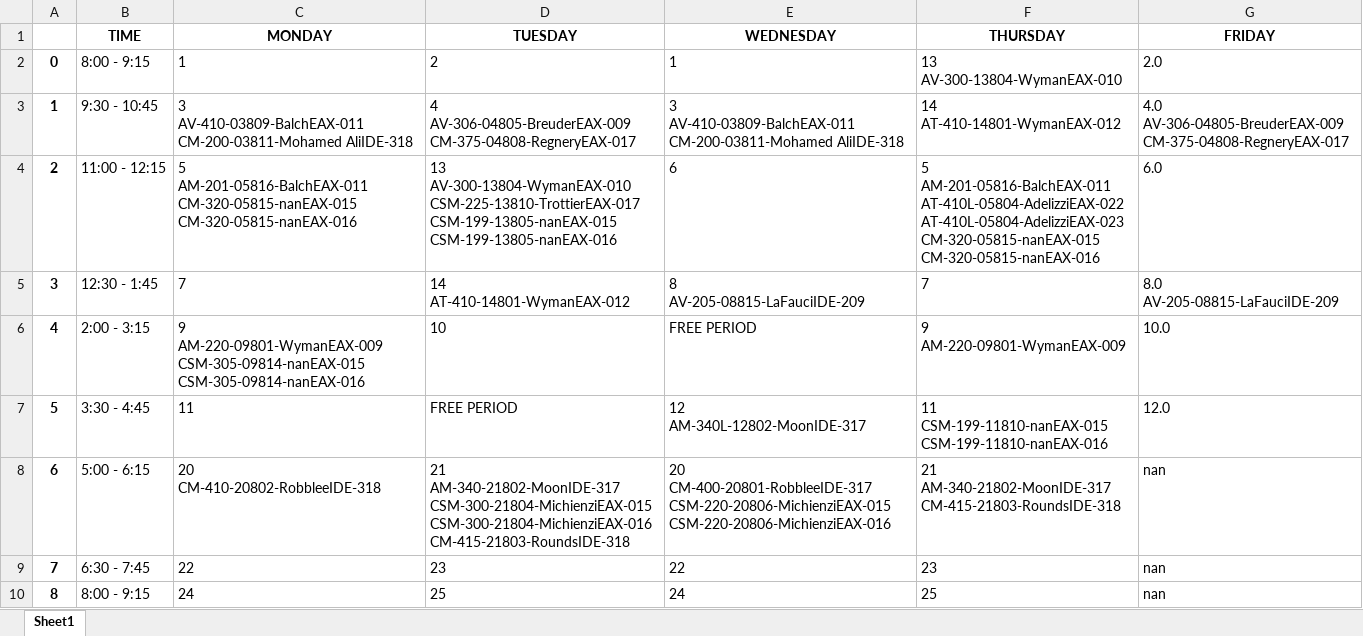
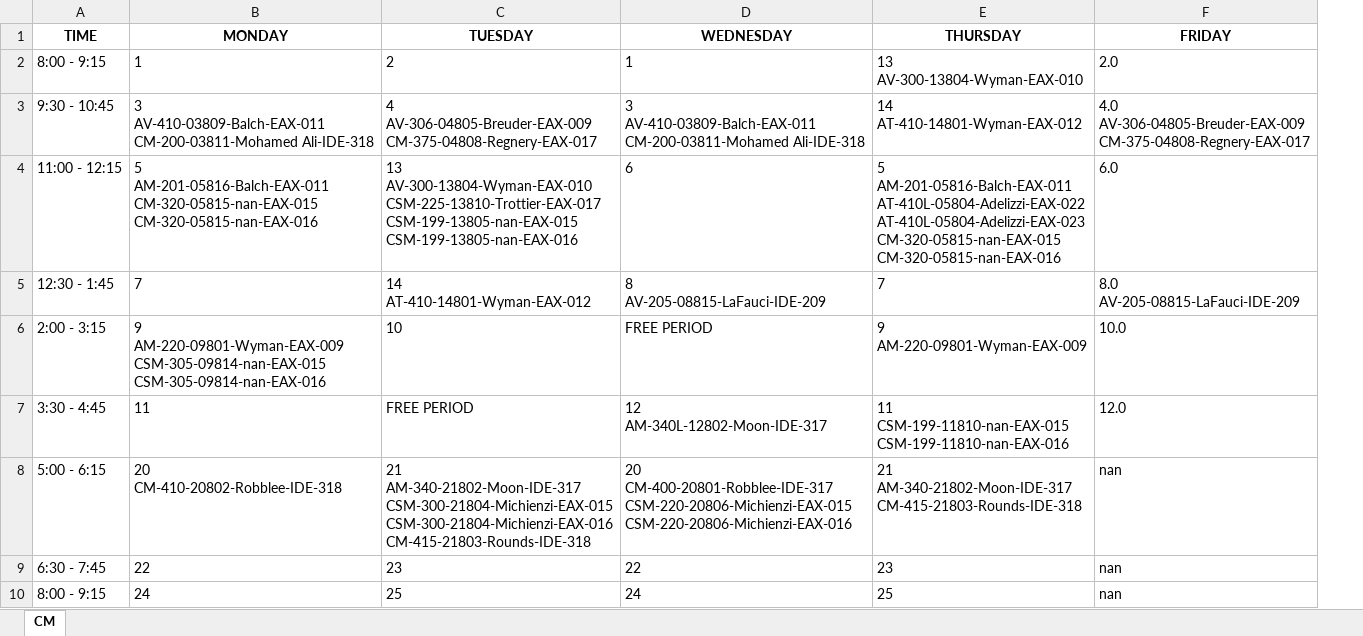
Before and after one commit to Raidienaty/CourseScheduler, an Excel workbook: Schedules/CM_course_schedule.xlsx, sheet CM, drawn as a sheet; values as stored, in another font and other column widths than the file's, no borders; removed rows and columns are numbered as before the commit, all else as after; ↵ is a line break in a cell; the diff names each change by its address in the sheet, - before the commit and + after, or states it on an @@ line.

Commit message:
Attempting to fix the course bleed through issue

```diff
--- a/Schedules/CM_course_schedule.xlsx (sheet CM)
+++ b/Schedules/CM_course_schedule.xlsx (sheet CM)
-sheet tab: Sheet1
+sheet tab: CM
-column A, rows 2-10: 0 | 1 | 2 | 3 | 4 | 5 | 6 | 7 | 8
-E2 (THURSDAY): 13 ↵ AV-300-13804-WymanEAX-010
+E2 (THURSDAY): 13 ↵ AV-300-13804-Wyman-EAX-010
-B3 (MONDAY): 3 ↵ AV-410-03809-BalchEAX-011 ↵ CM-200-03811-Mohamed AliIDE-318
+B3 (MONDAY): 3 ↵ AV-410-03809-Balch-EAX-011 ↵ CM-200-03811-Mohamed Ali-IDE-318
-C3 (TUESDAY): 4 ↵ AV-306-04805-BreuderEAX-009 ↵ CM-375-04808-RegneryEAX-017
+C3 (TUESDAY): 4 ↵ AV-306-04805-Breuder-EAX-009 ↵ CM-375-04808-Regnery-EAX-017
-D3 (WEDNESDAY): 3 ↵ AV-410-03809-BalchEAX-011 ↵ CM-200-03811-Mohamed AliIDE-318
+D3 (WEDNESDAY): 3 ↵ AV-410-03809-Balch-EAX-011 ↵ CM-200-03811-Mohamed Ali-IDE-318
-E3 (THURSDAY): 14 ↵ AT-410-14801-WymanEAX-012
+E3 (THURSDAY): 14 ↵ AT-410-14801-Wyman-EAX-012
-F3 (FRIDAY): 4.0 ↵ AV-306-04805-BreuderEAX-009 ↵ CM-375-04808-RegneryEAX-017
+F3 (FRIDAY): 4.0 ↵ AV-306-04805-Breuder-EAX-009 ↵ CM-375-04808-Regnery-EAX-017
-B4 (MONDAY): 5 ↵ AM-201-05816-BalchEAX-011 ↵ CM-320-05815-nanEAX-015 ↵ CM-320-05815-nanEAX-016
+B4 (MONDAY): 5 ↵ AM-201-05816-Balch-EAX-011 ↵ CM-320-05815-nan-EAX-015 ↵ CM-320-05815-nan-EAX-016
-C4 (TUESDAY): 13 ↵ AV-300-13804-WymanEAX-010 ↵ CSM-225-13810-TrottierEAX-017 ↵ CSM-199-13805-nanEAX-015 ↵ CSM-199-13805-nanEAX-016
+C4 (TUESDAY): 13 ↵ AV-300-13804-Wyman-EAX-010 ↵ CSM-225-13810-Trottier-EAX-017 ↵ CSM-199-13805-nan-EAX-015 ↵ CSM-199-13805-nan-EAX-016
-E4 (THURSDAY): 5 ↵ AM-201-05816-BalchEAX-011 ↵ AT-410L-05804-AdelizziEAX-022 ↵ AT-410L-05804-AdelizziEAX-023 ↵ CM-320-05815-nanEAX-015 ↵ CM-320-05815-nanEAX-016
+E4 (THURSDAY): 5 ↵ AM-201-05816-Balch-EAX-011 ↵ AT-410L-05804-Adelizzi-EAX-022 ↵ AT-410L-05804-Adelizzi-EAX-023 ↵ CM-320-05815-nan-EAX-015 ↵ CM-320-05815-nan-EAX-016
-C5 (TUESDAY): 14 ↵ AT-410-14801-WymanEAX-012
+C5 (TUESDAY): 14 ↵ AT-410-14801-Wyman-EAX-012
-D5 (WEDNESDAY): 8 ↵ AV-205-08815-LaFauciIDE-209
+D5 (WEDNESDAY): 8 ↵ AV-205-08815-LaFauci-IDE-209
-F5 (FRIDAY): 8.0 ↵ AV-205-08815-LaFauciIDE-209
+F5 (FRIDAY): 8.0 ↵ AV-205-08815-LaFauci-IDE-209
-B6 (MONDAY): 9 ↵ AM-220-09801-WymanEAX-009 ↵ CSM-305-09814-nanEAX-015 ↵ CSM-305-09814-nanEAX-016
+B6 (MONDAY): 9 ↵ AM-220-09801-Wyman-EAX-009 ↵ CSM-305-09814-nan-EAX-015 ↵ CSM-305-09814-nan-EAX-016
-E6 (THURSDAY): 9 ↵ AM-220-09801-WymanEAX-009
+E6 (THURSDAY): 9 ↵ AM-220-09801-Wyman-EAX-009
-D7 (WEDNESDAY): 12 ↵ AM-340L-12802-MoonIDE-317
+D7 (WEDNESDAY): 12 ↵ AM-340L-12802-Moon-IDE-317
-E7 (THURSDAY): 11 ↵ CSM-199-11810-nanEAX-015 ↵ CSM-199-11810-nanEAX-016
+E7 (THURSDAY): 11 ↵ CSM-199-11810-nan-EAX-015 ↵ CSM-199-11810-nan-EAX-016
-B8 (MONDAY): 20 ↵ CM-410-20802-RobbleeIDE-318
+B8 (MONDAY): 20 ↵ CM-410-20802-Robblee-IDE-318
-C8 (TUESDAY): 21 ↵ AM-340-21802-MoonIDE-317 ↵ CSM-300-21804-MichienziEAX-015 ↵ CSM-300-21804-MichienziEAX-016 ↵ CM-415-21803-RoundsIDE-318
+C8 (TUESDAY): 21 ↵ AM-340-21802-Moon-IDE-317 ↵ CSM-300-21804-Michienzi-EAX-015 ↵ CSM-300-21804-Michienzi-EAX-016 ↵ CM-415-21803-Rounds-IDE-318
-D8 (WEDNESDAY): 20 ↵ CM-400-20801-RobbleeIDE-317 ↵ CSM-220-20806-MichienziEAX-015 ↵ CSM-220-20806-MichienziEAX-016
+D8 (WEDNESDAY): 20 ↵ CM-400-20801-Robblee-IDE-317 ↵ CSM-220-20806-Michienzi-EAX-015 ↵ CSM-220-20806-Michienzi-EAX-016
-E8 (THURSDAY): 21 ↵ AM-340-21802-MoonIDE-317 ↵ CM-415-21803-RoundsIDE-318
+E8 (THURSDAY): 21 ↵ AM-340-21802-Moon-IDE-317 ↵ CM-415-21803-Rounds-IDE-318
```
Also changed, not shown: Schedules/AV_course_schedule.xlsx, Schedules/CS_course_schedule.xlsx, 5 other files.
